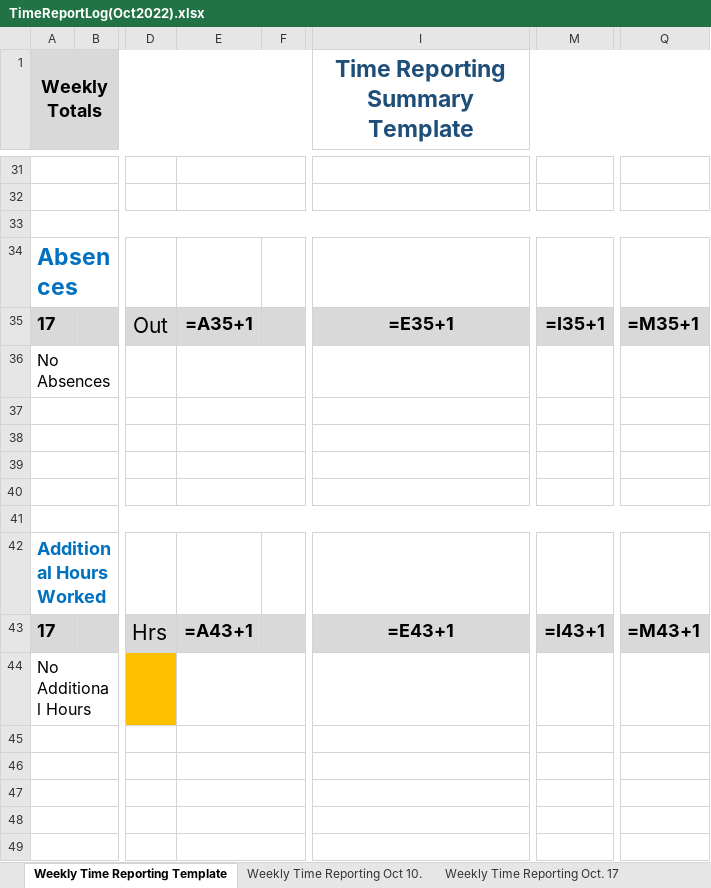
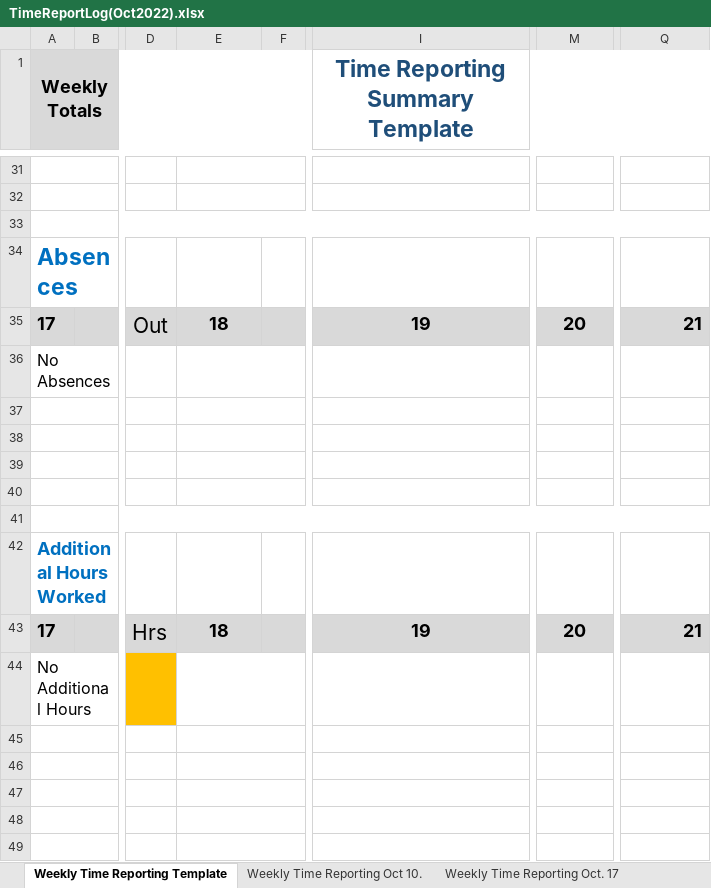
Before and after one commit to Eli-J-Camara/xl-data-auto, an Excel workbook: TimeReportLog(Oct2022).xlsx, sheet Weekly Time Reporting Template, drawn as a sheet; only a part is shown, gaps mark what is left out; values as stored, in another font and other column widths than the file's, no borders; formulas without a stored value are shown as written; conditional formats not drawn; the diff covers the shown part only; the diff names each change by its address in the sheet, - before the commit and + after, or states it on an @@ line.

Commit message:
Added a function 'populate_data' in the TimeSheet class that populates the clock-ins on the excel worksheet

```diff
--- a/TimeReportLog(Oct2022).xlsx (sheet Weekly Time Reporting Template)
+++ b/TimeReportLog(Oct2022).xlsx (sheet Weekly Time Reporting Template)
-E35: =A35+1
+E35: 18
-I35 (Time Reporting Summary Template): =E35+1
+I35 (Time Reporting Summary Template): 19
-M35: =I35+1
+M35: 20
-Q35: =M35+1
+Q35: 21
-E43: =A43+1
+E43: 18
-I43 (Time Reporting Summary Template): =E43+1
+I43 (Time Reporting Summary Template): 19
-M43: =I43+1
+M43: 20
-Q43: =M43+1
+Q43: 21
```
Also changed, not shown: 33 edited cells elsewhere in this sheet, sheet 1, sheet Weekly Time Reporting Oct 10., sheet Weekly Time Reporting Oct. 17, sheet Weekly Time Reporting Oct 24., other sheet tabs, charts or pictures, 15 other files.
